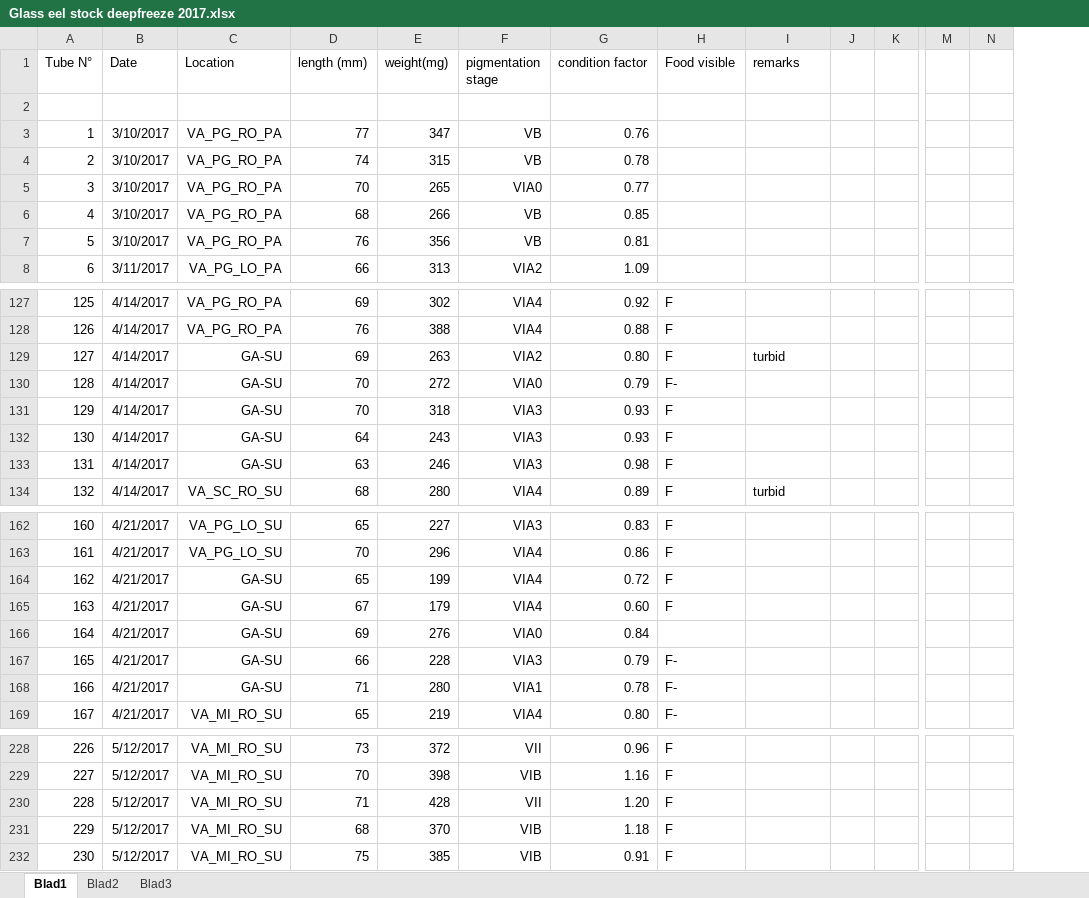
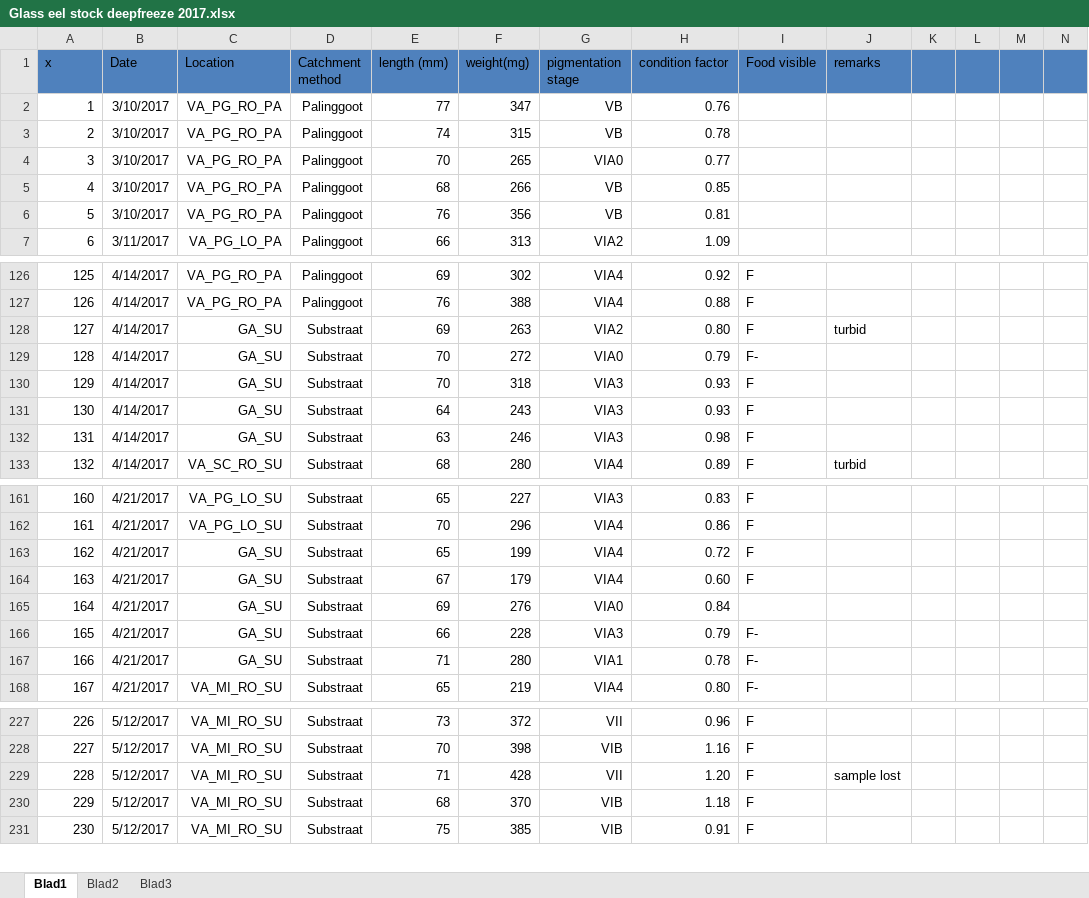
Before and after one commit to MichielPerneel/Thesis, an Excel workbook: data/raw/Glass eel stock deepfreeze 2017.xlsx, sheet Blad1, drawn as a sheet; only a part is shown, gaps mark what is left out; values as stored, in another font and other column widths than the file's, no borders; removed rows and columns are numbered as before the commit, all else as after; rows hold the shown columns only; the diff covers the shown part only; the diff names each change by its address in the sheet, - before the commit and + after, or states it on an @@ line.

Commit message:
Pie charts
Data visualisation & exploration - Pie charts (with absolute counts) of all found groups related to location or catchment method

```diff
--- a/data/raw/Glass eel stock deepfreeze 2017.xlsx (sheet Blad1)
+++ b/data/raw/Glass eel stock deepfreeze 2017.xlsx (sheet Blad1)
+column D (Catchment method), rows 2-7: all Palinggoot; rows 126-133: Palinggoot | Palinggoot | Substraat | Substraat | Substraat | Substraat | Substraat | Substraat; rows 161-168: all Substraat; rows 227-231: all Substraat
@@ column A (x) renumbered in row 1 @@
-A1:C1 fill: none
+A1:C1 fill: #4F81BD
-E1:L1 fill: none
+E1:L1 fill: #4F81BD
-M1:N1 fill: none
+M1:N1 fill: #4F81BD
-row 2: (empty)
-C128:C132 (Location): GA-SU
+C128:C132 (Location): GA_SU
-C163:C167 (Location): GA-SU
+C163:C167 (Location): GA_SU
-J229 (remarks): (empty)
+J229 (remarks): sample lost
```
Also changed, not shown: 1 added column, 1 removed column, 8 edited cells and cell formats elsewhere in this sheet, formulas that keep their value, data/extern/data vandendriessche.xlsx, 6 other files.
